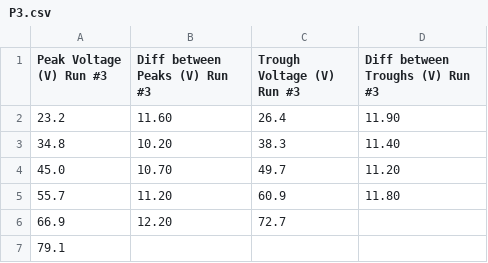
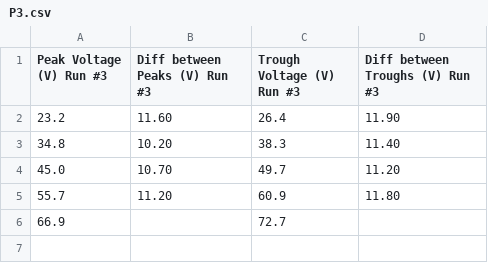
Before and after one commit to 3FI/PHYS-258, a CSV file: Lab4/P3.csv, drawn as a sheet.

```diff
--- a/Lab4/P3.csv
+++ b/Lab4/P3.csv
@@ -5,3 +5,2 @@
 55.7,11.20,60.9,11.80
-66.9,12.20,72.7,
-79.1,,,
+66.9,,72.7,
```
Also changed, not shown: 3 other files.
